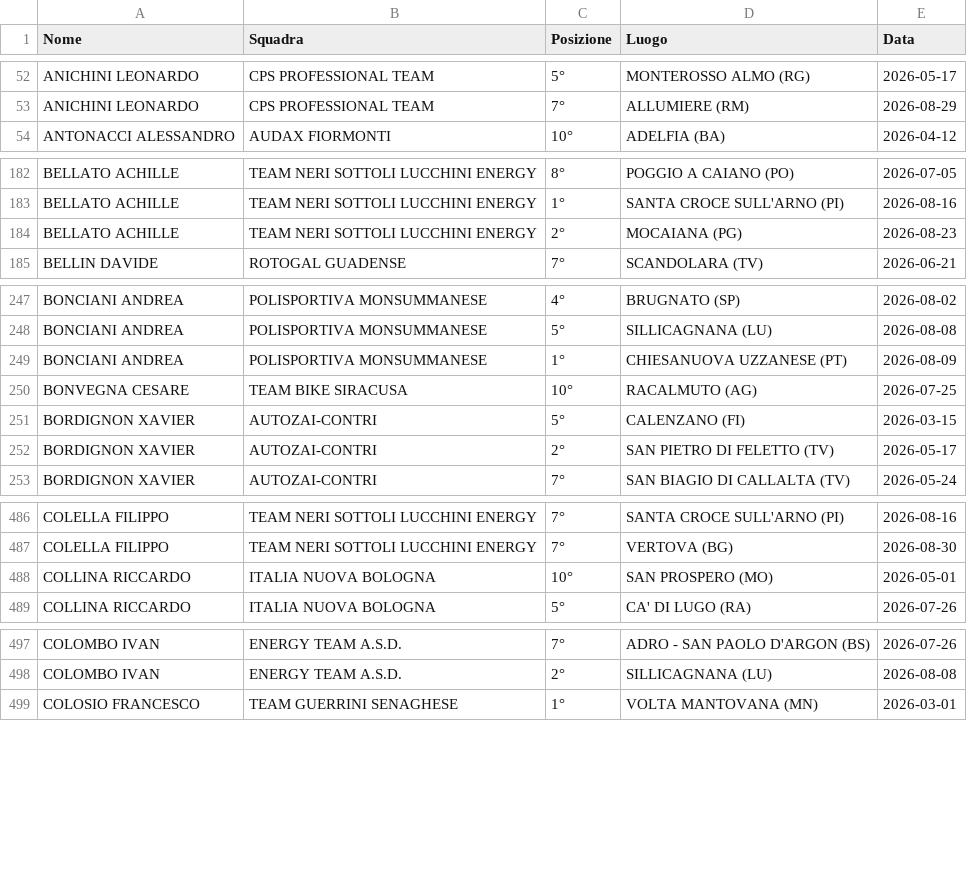
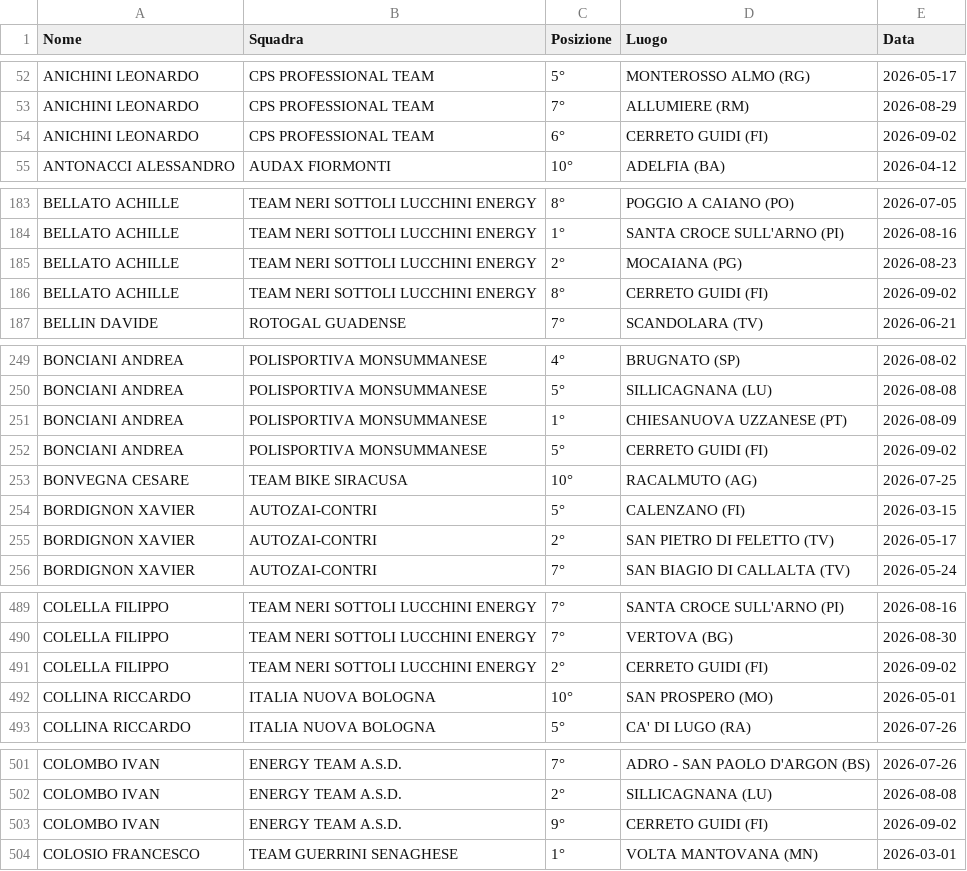
Before and after one commit to tommivincenzi-lab/fci-data-scraper, a CSV file: risultati_juniores.csv, drawn as a sheet; only a part is shown, gaps mark what is left out; the diff covers the shown part only; the diff names each change by its address in the sheet, - before the commit and + after, or states it on an @@ line.

```diff
--- a/risultati_juniores.csv
+++ b/risultati_juniores.csv
+row 54: ANICHINI LEONARDO | CPS PROFESSIONAL TEAM | 6° | CERRETO GUIDI (FI) | 2026-09-02
+row 186: BELLATO ACHILLE | TEAM NERI SOTTOLI LUCCHINI ENERGY | 8° | CERRETO GUIDI (FI) | 2026-09-02
+row 252: BONCIANI ANDREA | POLISPORTIVA MONSUMMANESE | 5° | CERRETO GUIDI (FI) | 2026-09-02
+row 491: COLELLA FILIPPO | TEAM NERI SOTTOLI LUCCHINI ENERGY | 2° | CERRETO GUIDI (FI) | 2026-09-02
+row 503: COLOMBO IVAN | ENERGY TEAM A.S.D. | 9° | CERRETO GUIDI (FI) | 2026-09-02
```
Also changed, not shown: 5 added rows elsewhere in this file.
